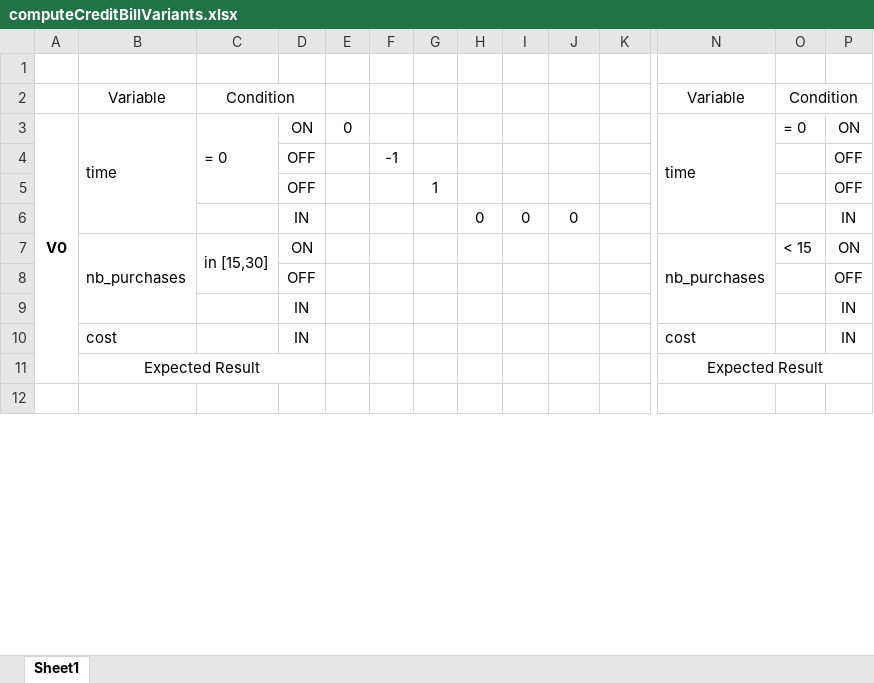
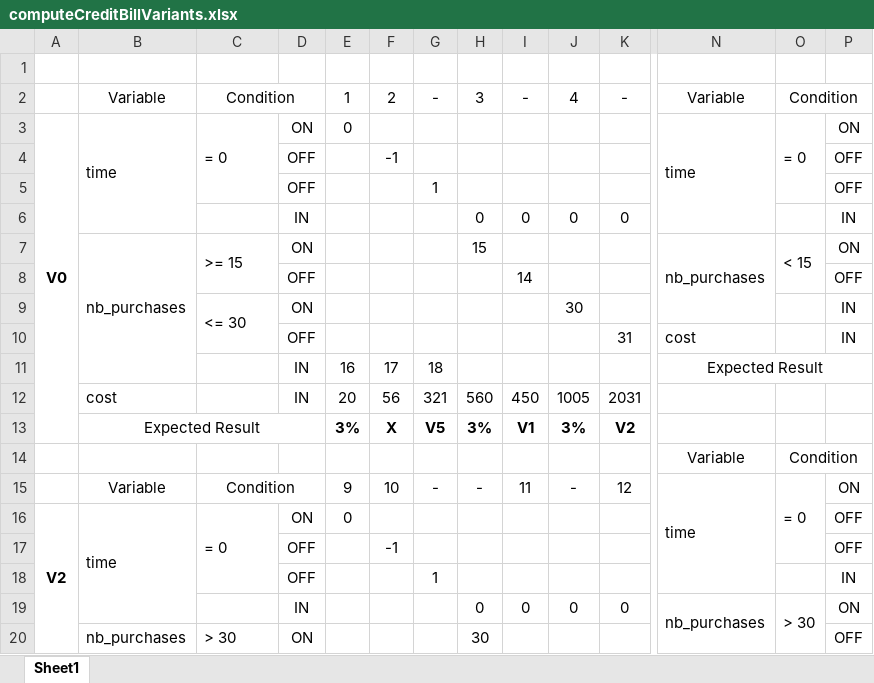
Before and after one commit to jhmfreitas/TVSProject, an Excel workbook: MSTcomputeCreditBill/computeCreditBillVariants.xlsx, sheet Sheet1, drawn as a sheet; only a part is shown, gaps mark what is left out; the shorter side is filled out with more unchanged rows; values as stored, in another font and other column widths than the file's, no borders; removed rows and columns are numbered as before the commit, all else as after; rows hold the shown columns only; the diff covers the shown part only; the diff names each change by its address in the sheet, - before the commit and + after, or states it on an @@ line.

Commit message:
Finishes computeCreditBill after teacher feedback

```diff
--- a/MSTcomputeCreditBill/computeCreditBillVariants.xlsx (sheet Sheet1)
+++ b/MSTcomputeCreditBill/computeCreditBillVariants.xlsx (sheet Sheet1)
-row 2:  | Variable | Condition |  |  |  |  |  |  |  |  | Variable | Condition
+row 2:  | Variable | Condition |  | 1 | 2 | - | 3 | - | 4 | - | Variable | Condition
+O3:O5 merged
-K6: (empty)
+K6: 0
-B7:B9 merged
+B7:B11 merged
-C7: in [15,30]
+C7: >= 15
-H7: (empty)
+H7: 15
+O7:O8 merged
-I8: (empty)
+I8: 14
-C9: (empty)
+C9: <= 30
+C9:C10 merged
-D9: IN
+D9: ON
-J9: (empty)
+J9: 30
-B10: cost
+B10: (empty)
-D10: IN
+D10: OFF
-K10: (empty)
+K10: 31
-B11: Expected Result
+B11: (empty)
-B11:D11 merged
-D11: (empty)
+D11: IN
-E11: (empty)
+E11: 16
-F11: (empty)
+F11: 17
-G11: (empty)
+G11: 18
+row 12:  | cost |  | IN | 20 | 56 | 321 | 560 | 450 | 1005 | 2031
+row 13:  | Expected Result |  |  | 3% | X | V5 | 3% | V1 | 3% | V2
+row 14:  |  |  |  |  |  |  |  |  |  |  | Variable | Condition
+row 15:  | Variable | Condition |  | 9 | 10 | - | - | 11 | - | 12 | time | = 0 | ON
+row 16: V2 | time | = 0 | ON | 0 |  |  |  |  |  |  |  |  | OFF
+row 17:  |  |  | OFF |  | -1 |  |  |  |  |  |  |  | OFF
+row 18:  |  |  | OFF |  |  | 1 |  |  |  |  |  |  | IN
+row 19:  |  |  | IN |  |  |  | 0 | 0 | 0 | 0 | nb_purchases | > 30 | ON
+row 20:  | nb_purchases | > 30 | ON |  |  |  | 30 |  |  |  |  |  | OFF
```
Also changed, not shown: 17 added rows, 25 removed rows and 1 edited cell elsewhere in this sheet, 2 other files.
